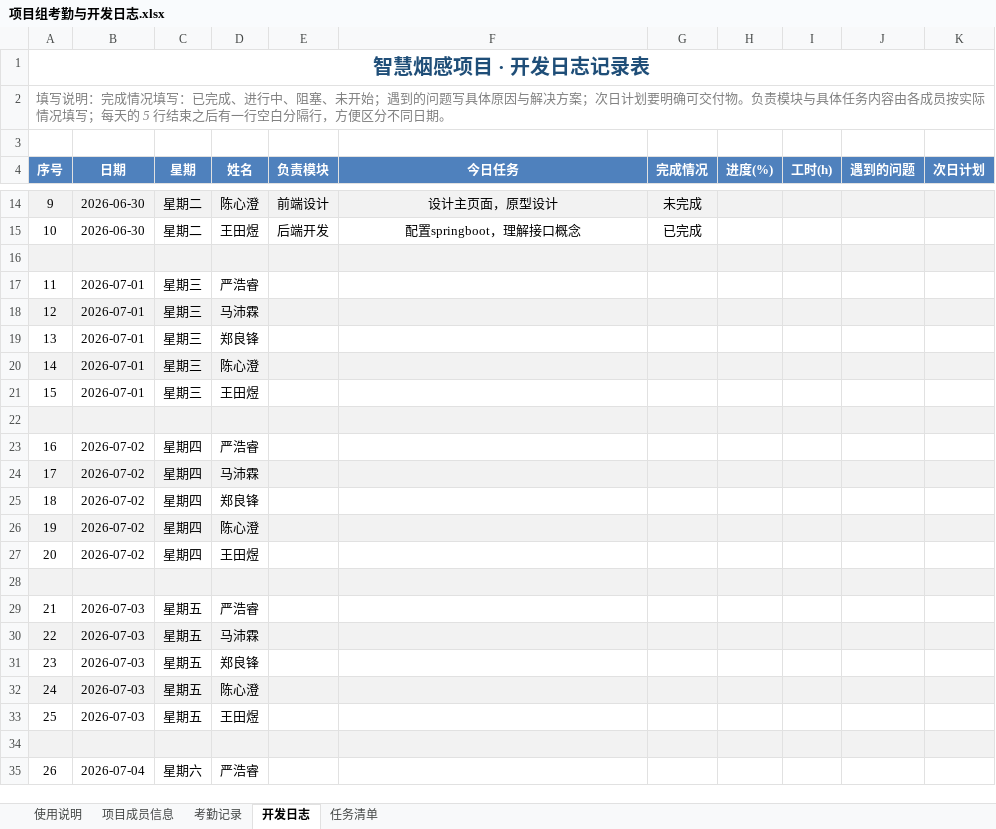
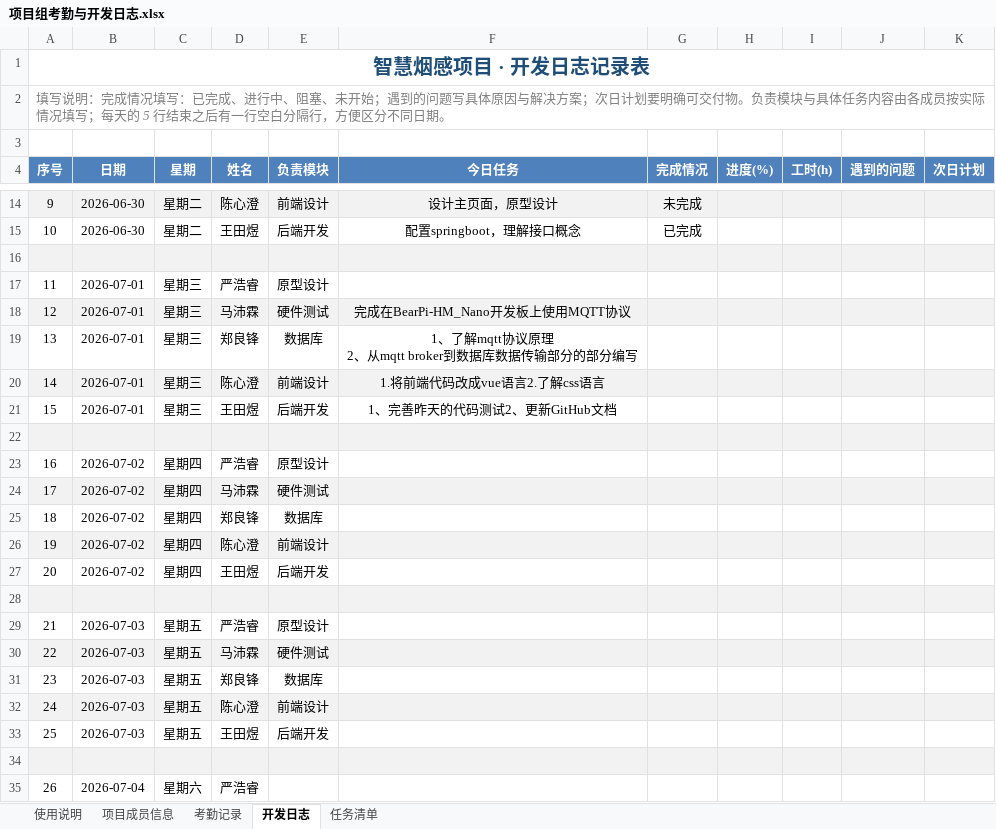
Before and after one commit to Aetik-yue/Chinasoft-Project-group23, an Excel workbook: 文档/项目组考勤与开发日志.xlsx, sheet 开发日志, drawn as a sheet; only a part is shown, gaps mark what is left out; values as stored, in another font and other column widths than the file's, no borders; ↵ is a line break in a cell; the diff names each change by its address in the sheet, - before the commit and + after, or states it on an @@ line.

```diff
--- a/文档/项目组考勤与开发日志.xlsx (sheet 开发日志)
+++ b/文档/项目组考勤与开发日志.xlsx (sheet 开发日志)
-E17 (负责模块): (empty)
+E17 (负责模块): 原型设计
-E18 (负责模块): (empty)
+E18 (负责模块): 硬件测试
-F18 (今日任务): (empty)
+F18 (今日任务): 完成在BearPi-HM_Nano开发板上使用MQTT协议
-E19 (负责模块): (empty)
+E19 (负责模块): 数据库
-F19 (今日任务): (empty)
+F19 (今日任务): 1、了解mqtt协议原理 ↵ 2、从mqtt broker到数据库数据传输部分的部分编写
-E20 (负责模块): (empty)
+E20 (负责模块): 前端设计
-F20 (今日任务): (empty)
+F20 (今日任务): 1.将前端代码改成vue语言2.了解css语言
-E21 (负责模块): (empty)
+E21 (负责模块): 后端开发
-F21 (今日任务): (empty)
+F21 (今日任务): 1、完善昨天的代码测试2、更新GitHub文档
-E23 (负责模块): (empty)
+E23 (负责模块): 原型设计
-E24 (负责模块): (empty)
+E24 (负责模块): 硬件测试
-E25 (负责模块): (empty)
+E25 (负责模块): 数据库
-E26 (负责模块): (empty)
+E26 (负责模块): 前端设计
-E27 (负责模块): (empty)
+E27 (负责模块): 后端开发
-E29 (负责模块): (empty)
+E29 (负责模块): 原型设计
-E30 (负责模块): (empty)
+E30 (负责模块): 硬件测试
-E31 (负责模块): (empty)
+E31 (负责模块): 数据库
-E32 (负责模块): (empty)
+E32 (负责模块): 前端设计
-E33 (负责模块): (empty)
+E33 (负责模块): 后端开发
```
Also changed, not shown: sheet 任务清单, sheet 考勤记录, 5 other files.
